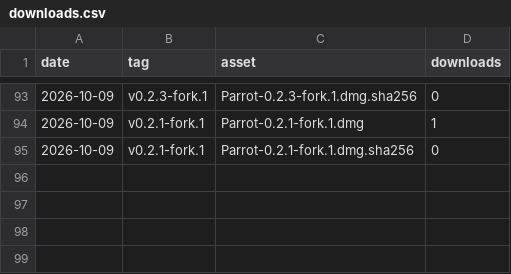
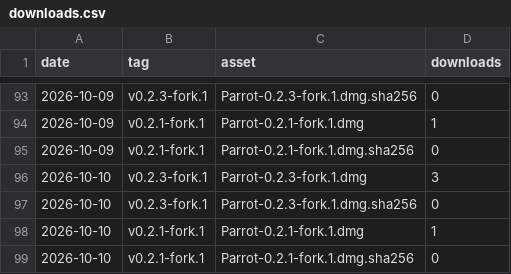
Before and after one commit to riturajtiwari/parrot, a CSV file: downloads.csv, drawn as a sheet; only a part is shown, gaps mark what is left out.

```diff
--- a/downloads.csv
+++ b/downloads.csv
@@ -95 +95,5 @@ date,tag,asset,downloads
 2026-10-09,v0.2.1-fork.1,Parrot-0.2.1-fork.1.dmg.sha256,0
+2026-10-10,v0.2.3-fork.1,Parrot-0.2.3-fork.1.dmg,3
+2026-10-10,v0.2.3-fork.1,Parrot-0.2.3-fork.1.dmg.sha256,0
+2026-10-10,v0.2.1-fork.1,Parrot-0.2.1-fork.1.dmg,1
+2026-10-10,v0.2.1-fork.1,Parrot-0.2.1-fork.1.dmg.sha256,0
```
